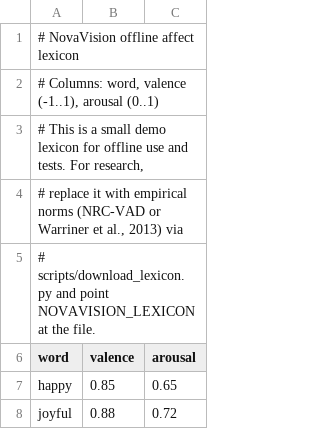
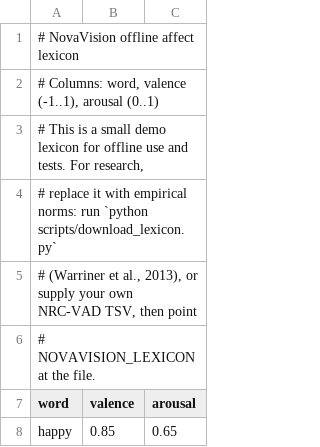
Before and after one commit to urmeo/NovaVision, a TSV file: data/lexicon/affect_lexicon.tsv, drawn as a sheet; only a part is shown; the shorter side is filled out with more unchanged rows.

Commit message:
lexicon docs

```diff
--- a/data/lexicon/affect_lexicon.tsv
+++ b/data/lexicon/affect_lexicon.tsv
@@ -3,4 +3,5 @@
 # This is a small demo lexicon for offline use and tests. For research,
-# replace it with empirical norms (NRC-VAD or Warriner et al., 2013) via
-# scripts/download_lexicon.py and point NOVAVISION_LEXICON at the file.
+# replace it with empirical norms: run `python scripts/download_lexicon.py`
+# (Warriner et al., 2013), or supply your own NRC-VAD TSV, then point
+# NOVAVISION_LEXICON at the file.
 word	valence	arousal
```
Also changed, not shown: 1 other file.
